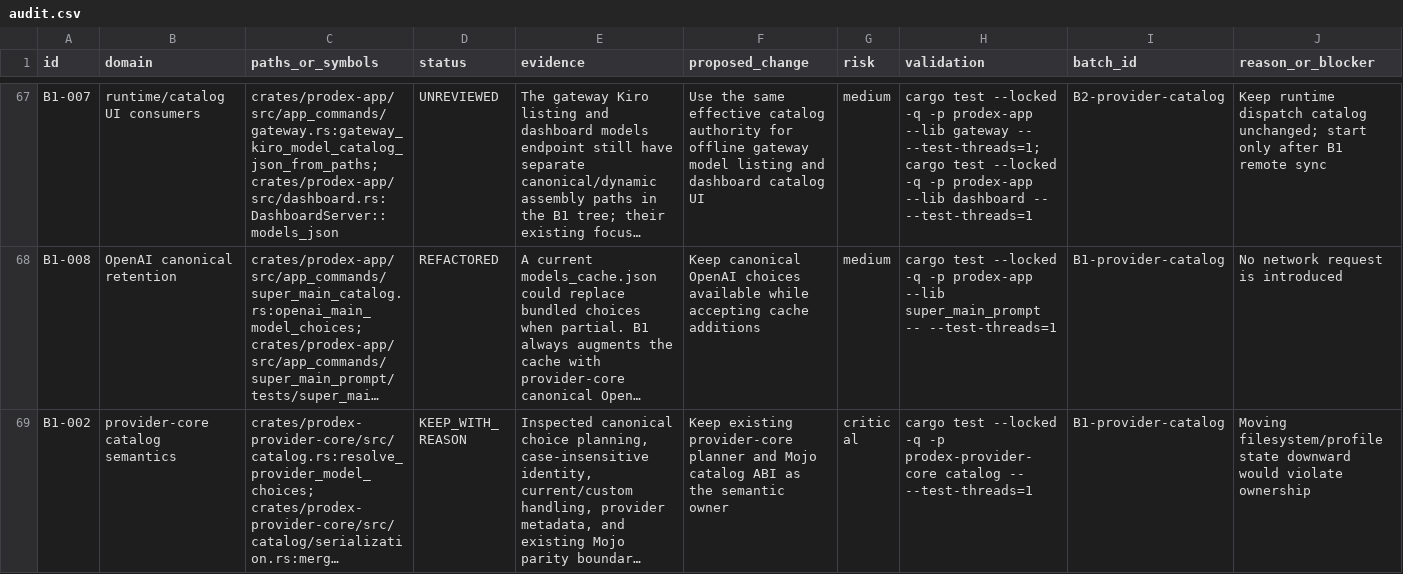
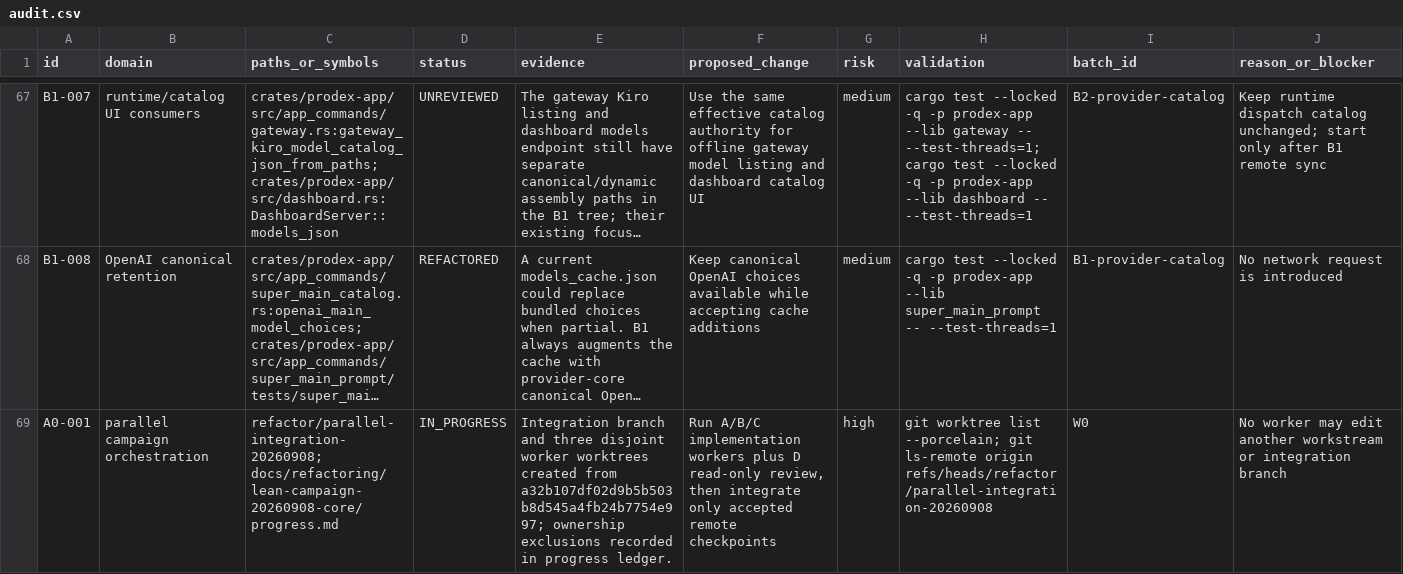
Before and after one commit to christiandoxa/prodex, a CSV file: docs/refactoring/lean-campaign-20260908-core/audit.csv, drawn as a sheet; only a part is shown, gaps mark what is left out; the shorter side is filled out with more unchanged rows; long unchanged cells end in …; the diff covers the shown part only; the diff names each change by its address in the sheet, - before the commit and + after, or states it on an @@ line.

Commit message:
docs(refactor): record parallel ownership

```diff
--- a/docs/refactoring/lean-campaign-20260908-core/audit.csv
+++ b/docs/refactoring/lean-campaign-20260908-core/audit.csv
+row 69: A0-001 | parallel campaign orchestration | refactor/parallel-integration-20260908; docs/refactoring/lean-campaign-20260908-core/progress.md | IN_PROGRESS | Integration branch and three disjoint worker worktrees created from a32b107df02d9b5b503b8d545a4fb24b7754e997; ownership exclusions recorded in progress ledger. | Run A/B/C implementation workers plus D read-only review, then integrate only accepted remote checkpoints | high | git worktree list --porcelain; git ls-remote origin refs/heads/refactor/parallel-integration-20260908 | W0 | No worker may edit another workstream or integration branch
```
Also changed, not shown: 1 added row elsewhere in this file, 1 other file.
